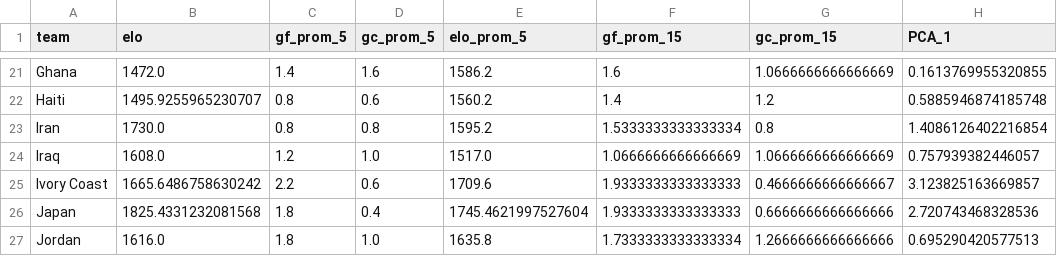
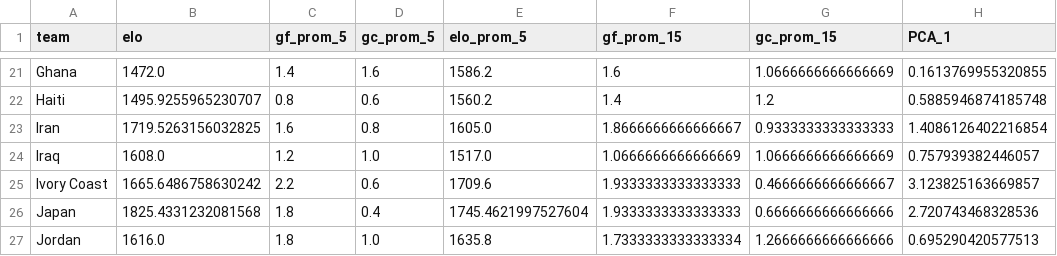
Before and after one commit to zuazo99/Mundial2026, a CSV file: data/ai_models/foto_fija_updated.csv, drawn as a sheet; only a part is shown, gaps mark what is left out; the diff covers the shown part only; the diff names each change by its address in the sheet, - before the commit and + after, or states it on an @@ line.

```diff
--- a/data/ai_models/foto_fija_updated.csv
+++ b/data/ai_models/foto_fija_updated.csv
-B23 (elo): 1730.0
+B23 (elo): 1719.5263156032825
-C23 (gf_prom_5): 0.8
+C23 (gf_prom_5): 1.6
-E23 (elo_prom_5): 1595.2
+E23 (elo_prom_5): 1605.0
-F23 (gf_prom_15): 1.5333333333333334
+F23 (gf_prom_15): 1.8666666666666667
-G23 (gc_prom_15): 0.8
+G23 (gc_prom_15): 0.9333333333333333
```
Also changed, not shown: 40 edited cells elsewhere in this file, data/ai_models/xg_preds_J1_dav_gpo_complete.csv, data/ai_models/xg_preds_J3_dav_gpo_complete.csv, 26 other files.
